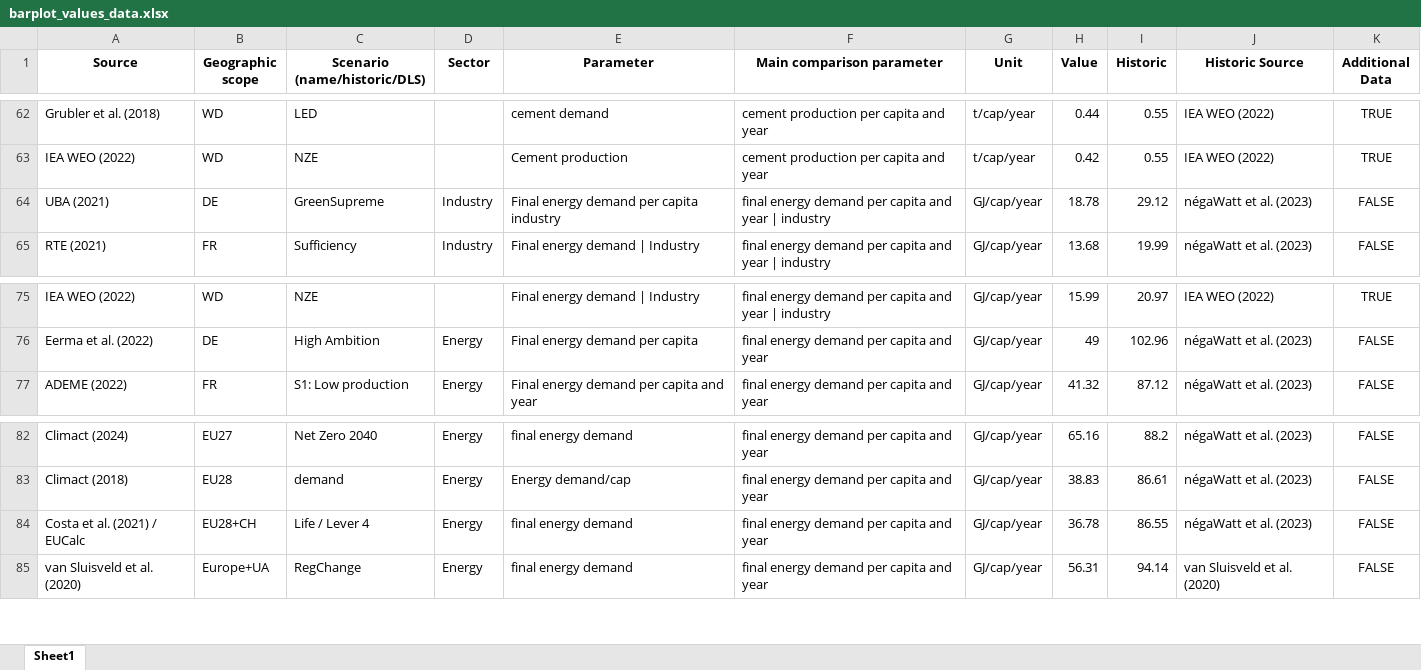
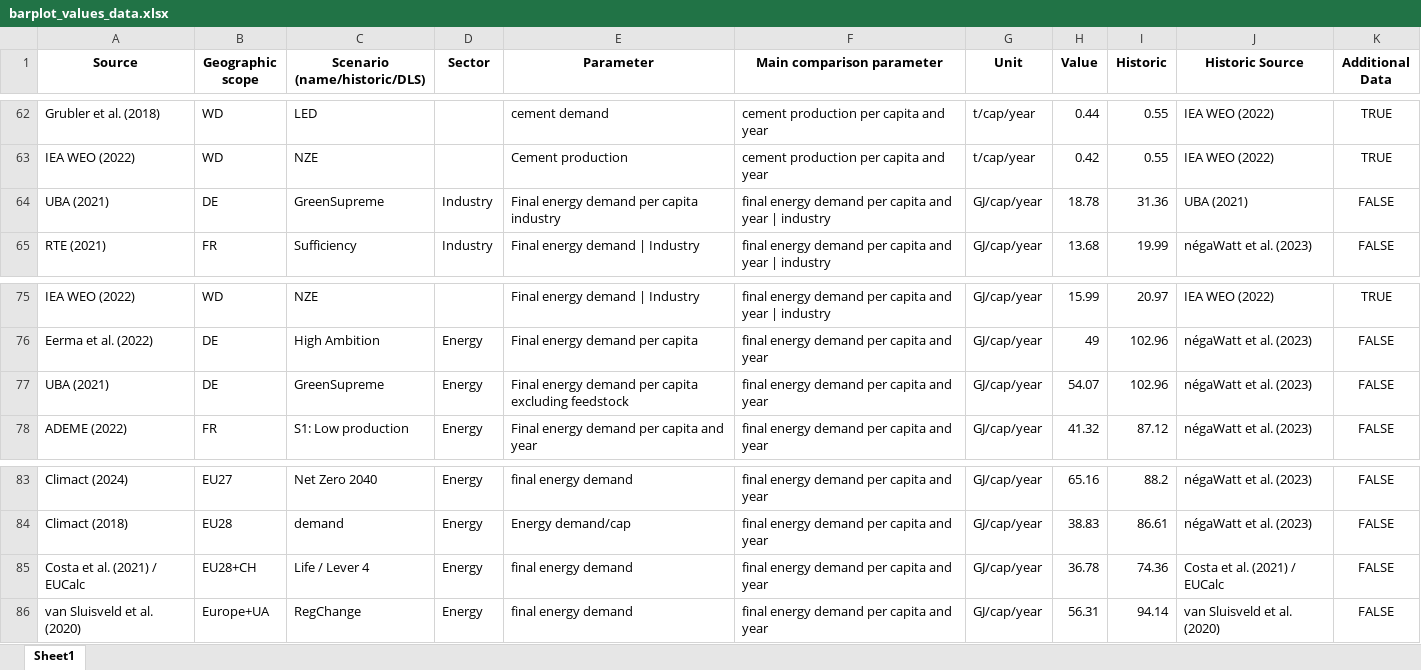
Before and after one commit to celia-burghardt/SufficiencyIndicators_Scenarios, an Excel workbook: output/barplot_values_data.xlsx, sheet Sheet1, drawn as a sheet; only a part is shown, gaps mark what is left out; values as stored, in another font and other column widths than the file's, no borders; addresses are those after the commit; the diff names each change by its address in the sheet, - before the commit and + after, or states it on an @@ line.

```diff
--- a/output/barplot_values_data.xlsx (sheet Sheet1)
+++ b/output/barplot_values_data.xlsx (sheet Sheet1)
-I64 (Historic): 29.12
+I64 (Historic): 31.36
-J64 (Historic Source): négaWatt et al. (2023)
+J64 (Historic Source): UBA (2021)
+row 77: UBA (2021) | DE | GreenSupreme | Energy | Final energy demand per capita excluding feedstock | final energy demand per capita and year | GJ/cap/year | 54.07 | 102.96 | négaWatt et al. (2023) | FALSE
-I85 (Historic): 86.55
+I85 (Historic): 74.36
-J85 (Historic Source): négaWatt et al. (2023)
+J85 (Historic Source): Costa et al. (2021) / EUCalc
```
Also changed, not shown: output/barplot_values_germany_data.xlsx, output/boxplot_dls_table.xlsx, 47 other files.
